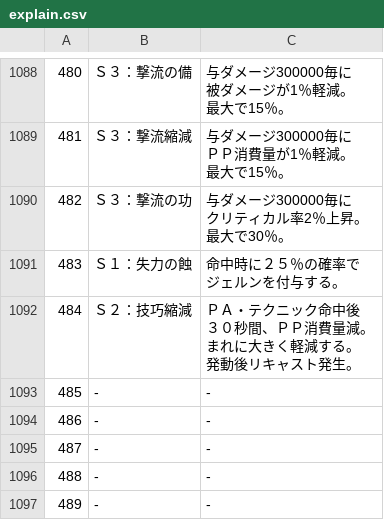
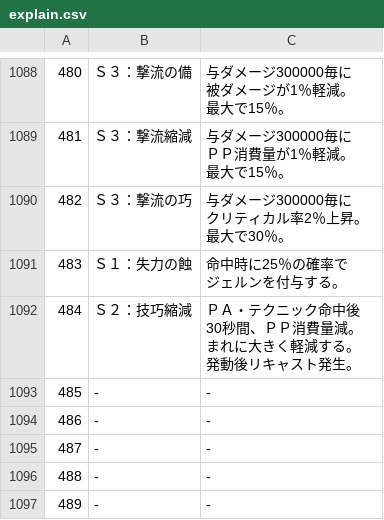
Before and after one commit to CRC32EX/PSO2Data, a CSV file: explain.csv, drawn as a sheet; only a part is shown, gaps mark what is left out; ↵ is a line break in a cell; the diff names each change by its address in the sheet, - before the commit and + after, or states it on an @@ line.

```diff
--- a/explain.csv
+++ b/explain.csv
-B1090: Ｓ３：撃流の功
+B1090: Ｓ３：撃流の巧
-C1091: 命中時に２５％の確率で ↵ ジェルンを付与する。
+C1091: 命中時に25％の確率で ↵ ジェルンを付与する。
-C1092: …命中後 ↵ ３０秒間、Ｐ…
+C1092: …命中後 ↵ 30秒間、Ｐ…
```
Also changed, not shown: elements.csv, 1 other file.
